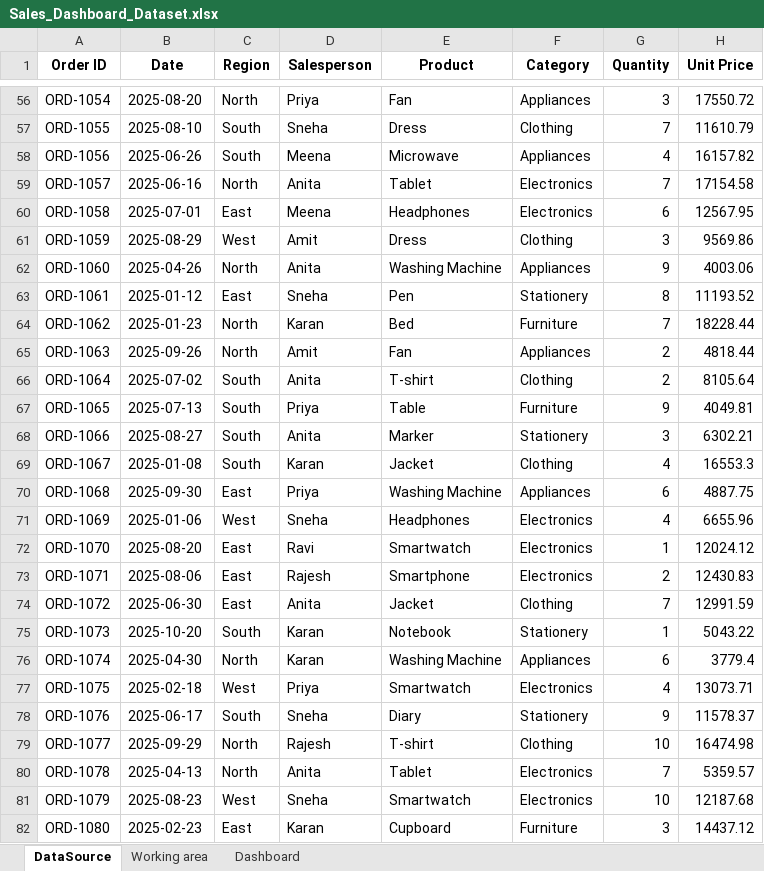
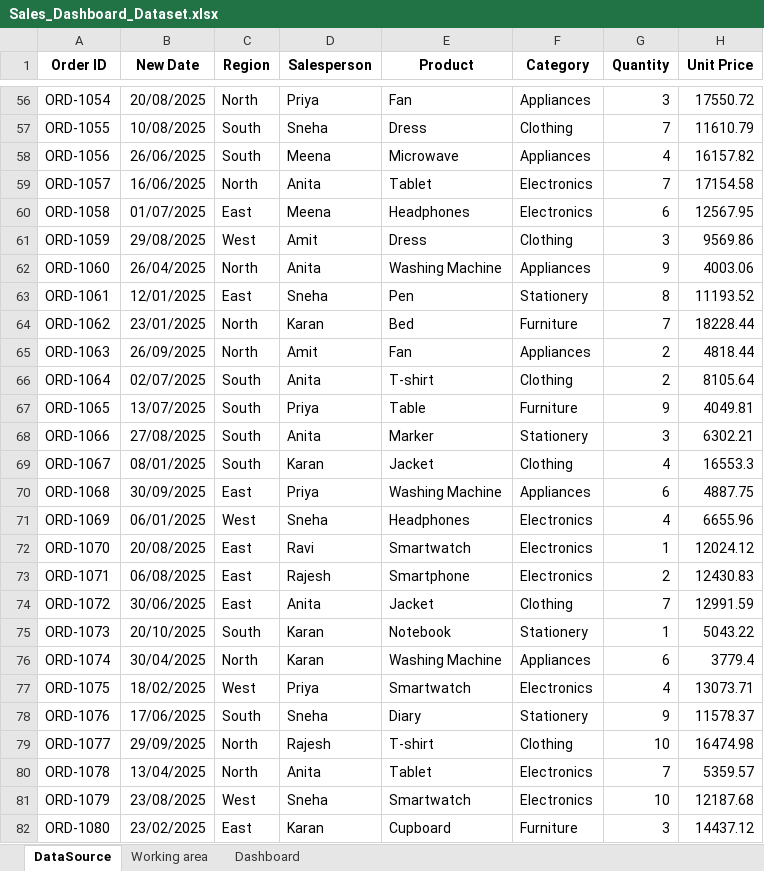
Before and after one commit to Dixitej2002/Data-Analyst-Practice-Excel-Questions, an Excel workbook: Sales_Dashboard_Dataset.xlsx, sheet DataSource, drawn as a sheet; only a part is shown, gaps mark what is left out; values as stored, in another font and other column widths than the file's, no borders; the diff covers the shown part only; the diff names each change by its address in the sheet, - before the commit and + after, or states it on an @@ line.

```diff
--- a/Sales_Dashboard_Dataset.xlsx (sheet DataSource)
+++ b/Sales_Dashboard_Dataset.xlsx (sheet DataSource)
-B1: Date
+B1: New Date
-B56 (New Date): 2025-08-20
+B56 (New Date): 20/08/2025
-B57 (New Date): 2025-08-10
+B57 (New Date): 10/08/2025
-B58 (New Date): 2025-06-26
+B58 (New Date): 26/06/2025
-B59 (New Date): 2025-06-16
+B59 (New Date): 16/06/2025
-B60 (New Date): 2025-07-01
+B60 (New Date): 01/07/2025
-B61 (New Date): 2025-08-29
+B61 (New Date): 29/08/2025
-B62 (New Date): 2025-04-26
+B62 (New Date): 26/04/2025
-B63 (New Date): 2025-01-12
+B63 (New Date): 12/01/2025
-B64 (New Date): 2025-01-23
+B64 (New Date): 23/01/2025
-B65 (New Date): 2025-09-26
+B65 (New Date): 26/09/2025
-B66 (New Date): 2025-07-02
+B66 (New Date): 02/07/2025
-B67 (New Date): 2025-07-13
+B67 (New Date): 13/07/2025
-B68 (New Date): 2025-08-27
+B68 (New Date): 27/08/2025
-B69 (New Date): 2025-01-08
+B69 (New Date): 08/01/2025
-B70 (New Date): 2025-09-30
+B70 (New Date): 30/09/2025
-B71 (New Date): 2025-01-06
+B71 (New Date): 06/01/2025
-B72 (New Date): 2025-08-20
+B72 (New Date): 20/08/2025
-B73 (New Date): 2025-08-06
+B73 (New Date): 06/08/2025
-B74 (New Date): 2025-06-30
+B74 (New Date): 30/06/2025
-B75 (New Date): 2025-10-20
+B75 (New Date): 20/10/2025
-B76 (New Date): 2025-04-30
+B76 (New Date): 30/04/2025
-B77 (New Date): 2025-02-18
+B77 (New Date): 18/02/2025
-B78 (New Date): 2025-06-17
+B78 (New Date): 17/06/2025
-B79 (New Date): 2025-09-29
+B79 (New Date): 29/09/2025
-B80 (New Date): 2025-04-13
+B80 (New Date): 13/04/2025
-B81 (New Date): 2025-08-23
+B81 (New Date): 23/08/2025
-B82 (New Date): 2025-02-23
+B82 (New Date): 23/02/2025
```
Also changed, not shown: 473 edited cells elsewhere in this sheet, sheet Working area, charts or pictures.
